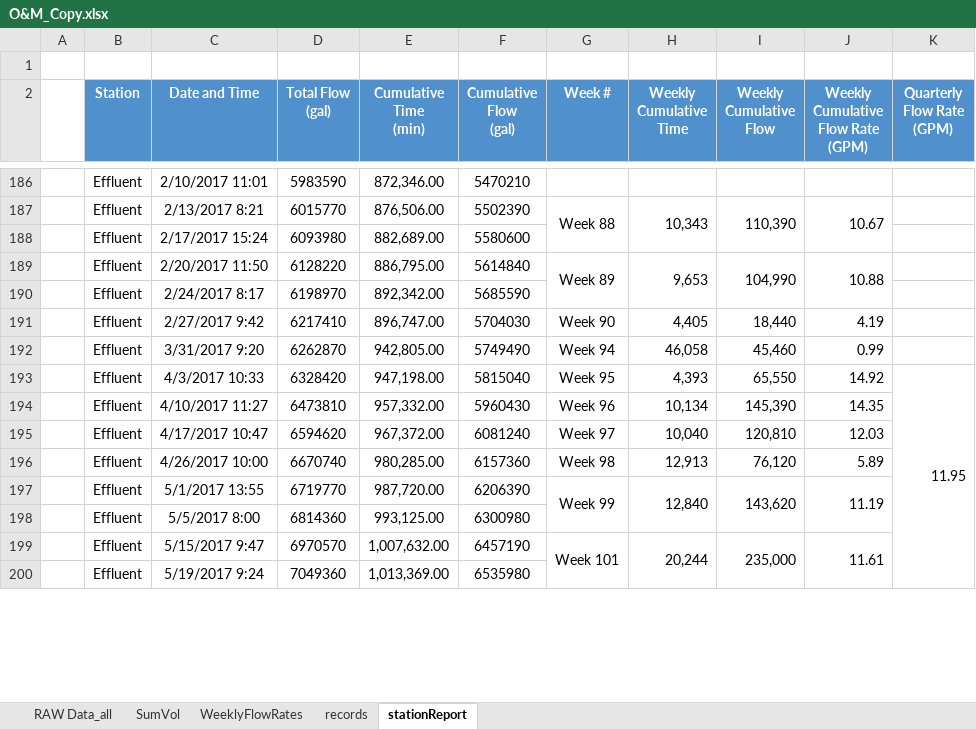
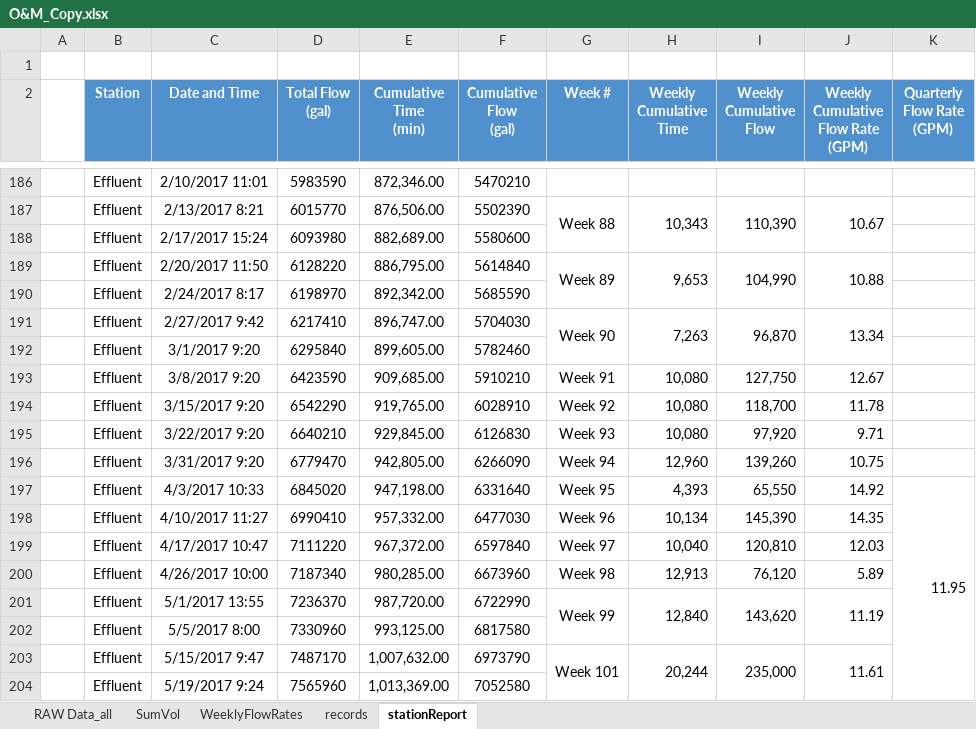
Before and after one commit to JamesPinkard/ExcelChartTool, an Excel workbook: ExcelChartTool/bin/Debug/O&M_Copy.xlsx, sheet stationReport, drawn as a sheet; only a part is shown, gaps mark what is left out; values as stored, in another font and other column widths than the file's, no borders; addresses are those after the commit; the diff covers the shown part only; the diff names each change by its address in the sheet, - before the commit and + after, or states it on an @@ line.

```diff
--- a/ExcelChartTool/bin/Debug/O&M_Copy.xlsx (sheet stationReport)
+++ b/ExcelChartTool/bin/Debug/O&M_Copy.xlsx (sheet stationReport)
+G191:G192 merged
-H191 (Weekly Cumulative Time): 4,405
+H191 (Weekly Cumulative Time): 7,263
+H191:H192 merged
-I191 (Weekly Cumulative Flow): 18,440
+I191 (Weekly Cumulative Flow): 96,870
+I191:I192 merged
-J191: 4.19
+J191: 13.34
+J191:J192 merged
+row 192:  | Effluent | 3/1/2017 9:20 | 6295840 | 899,605.00 | 5782460
+row 193:  | Effluent | 3/8/2017 9:20 | 6423590 | 909,685.00 | 5910210 | Week 91 | 10,080 | 127,750 | 12.67
+row 194:  | Effluent | 3/15/2017 9:20 | 6542290 | 919,765.00 | 6028910 | Week 92 | 10,080 | 118,700 | 11.78
+row 195:  | Effluent | 3/22/2017 9:20 | 6640210 | 929,845.00 | 6126830 | Week 93 | 10,080 | 97,920 | 9.71
-D196 (Total Flow (gal)): 6262870
+D196 (Total Flow (gal)): 6779470
-F196 (Cumulative Flow (gal)): 5749490
+F196 (Cumulative Flow (gal)): 6266090
-H196 (Weekly Cumulative Time): 46,058
+H196 (Weekly Cumulative Time): 12,960
-I196 (Weekly Cumulative Flow): 45,460
+I196 (Weekly Cumulative Flow): 139,260
-J196: 0.99
+J196: 10.75
-D197 (Total Flow (gal)): 6328420
+D197 (Total Flow (gal)): 6845020
-F197 (Cumulative Flow (gal)): 5815040
+F197 (Cumulative Flow (gal)): 6331640
-D198 (Total Flow (gal)): 6473810
+D198 (Total Flow (gal)): 6990410
-F198 (Cumulative Flow (gal)): 5960430
+F198 (Cumulative Flow (gal)): 6477030
-D199 (Total Flow (gal)): 6594620
+D199 (Total Flow (gal)): 7111220
-F199 (Cumulative Flow (gal)): 6081240
+F199 (Cumulative Flow (gal)): 6597840
-D200 (Total Flow (gal)): 6670740
+D200 (Total Flow (gal)): 7187340
-F200 (Cumulative Flow (gal)): 6157360
+F200 (Cumulative Flow (gal)): 6673960
-D201 (Total Flow (gal)): 6719770
+D201 (Total Flow (gal)): 7236370
-F201 (Cumulative Flow (gal)): 6206390
+F201 (Cumulative Flow (gal)): 6722990
-D202 (Total Flow (gal)): 6814360
+D202 (Total Flow (gal)): 7330960
-F202 (Cumulative Flow (gal)): 6300980
+F202 (Cumulative Flow (gal)): 6817580
-D203 (Total Flow (gal)): 6970570
+D203 (Total Flow (gal)): 7487170
-F203 (Cumulative Flow (gal)): 6457190
+F203 (Cumulative Flow (gal)): 6973790
-D204 (Total Flow (gal)): 7049360
+D204 (Total Flow (gal)): 7565960
-F204 (Cumulative Flow (gal)): 6535980
+F204 (Cumulative Flow (gal)): 7052580
```
Also changed, not shown: 1 added row, 3 removed rows, 119 edited cells and merged cells elsewhere in this sheet, sheet RAW Data_all, sheet records, charts or pictures, 33 other files.
